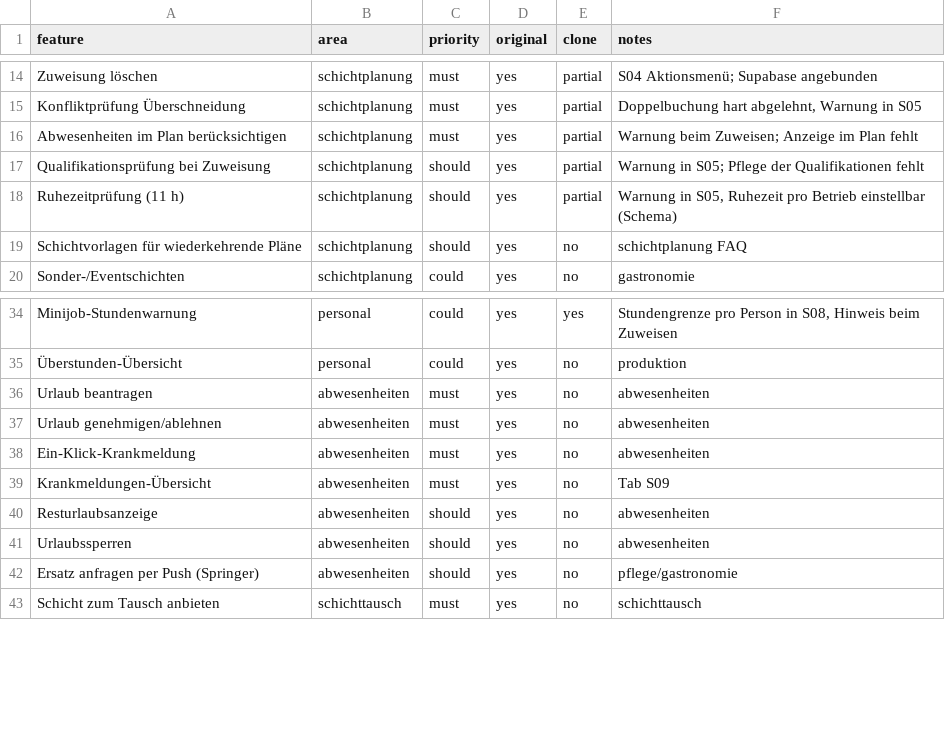
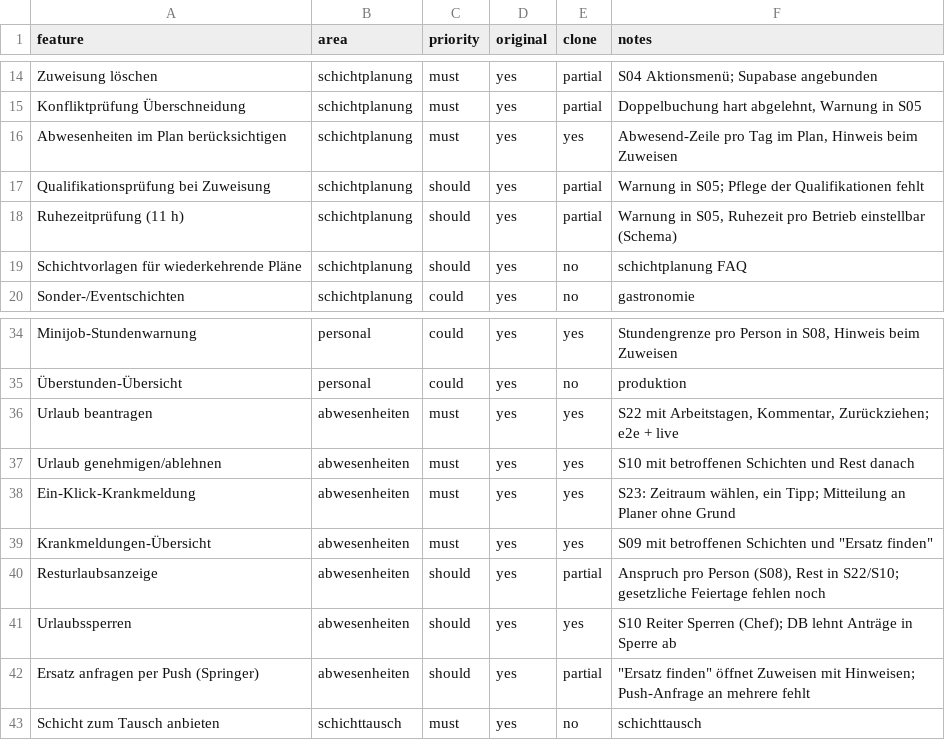
Before and after one commit to sifonso/Sudoku-Solver-AI, a CSV file: replica/features.csv, drawn as a sheet; only a part is shown, gaps mark what is left out.

```diff
--- a/replica/features.csv
+++ b/replica/features.csv
@@ -15,3 +15,3 @@ Zuweisung löschen,schichtplanung,must,yes,partial,S04 Aktionsmenü; Supabase an
 Konfliktprüfung Überschneidung,schichtplanung,must,yes,partial,"Doppelbuchung hart abgelehnt, Warnung in S05"
-Abwesenheiten im Plan berücksichtigen,schichtplanung,must,yes,partial,Warnung beim Zuweisen; Anzeige im Plan fehlt
+Abwesenheiten im Plan berücksichtigen,schichtplanung,must,yes,yes,"Abwesend-Zeile pro Tag im Plan, Hinweis beim Zuweisen"
 Qualifikationsprüfung bei Zuweisung,schichtplanung,should,yes,partial,Warnung in S05; Pflege der Qualifikationen fehlt
@@ -35,9 +35,9 @@ Minijob-Stundenwarnung,personal,could,yes,yes,"Stundengrenze pro Person in S08,
 Überstunden-Übersicht,personal,could,yes,no,produktion
-Urlaub beantragen,abwesenheiten,must,yes,no,abwesenheiten
-Urlaub genehmigen/ablehnen,abwesenheiten,must,yes,no,abwesenheiten
-Ein-Klick-Krankmeldung,abwesenheiten,must,yes,no,abwesenheiten
-Krankmeldungen-Übersicht,abwesenheiten,must,yes,no,Tab S09
-Resturlaubsanzeige,abwesenheiten,should,yes,no,abwesenheiten
-Urlaubssperren,abwesenheiten,should,yes,no,abwesenheiten
-Ersatz anfragen per Push (Springer),abwesenheiten,should,yes,no,pflege/gastronomie
+Urlaub beantragen,abwesenheiten,must,yes,yes,"S22 mit Arbeitstagen, Kommentar, Zurückziehen; e2e + live"
+Urlaub genehmigen/ablehnen,abwesenheiten,must,yes,yes,S10 mit betroffenen Schichten und Rest danach
+Ein-Klick-Krankmeldung,abwesenheiten,must,yes,yes,"S23: Zeitraum wählen, ein Tipp; Mitteilung an Planer ohne Grund"
+Krankmeldungen-Übersicht,abwesenheiten,must,yes,yes,"S09 mit betroffenen Schichten und ""Ersatz finden"""
+Resturlaubsanzeige,abwesenheiten,should,yes,partial,"Anspruch pro Person (S08), Rest in S22/S10; gesetzliche Feiertage fehlen noch"
+Urlaubssperren,abwesenheiten,should,yes,yes,S10 Reiter Sperren (Chef); DB lehnt Anträge in Sperre ab
+Ersatz anfragen per Push (Springer),abwesenheiten,should,yes,partial,"""Ersatz finden"" öffnet Zuweisen mit Hinweisen; Push-Anfrage an mehrere fehlt"
 Schicht zum Tausch anbieten,schichttausch,must,yes,no,schichttausch
```
Also changed, not shown: 26 other files.
